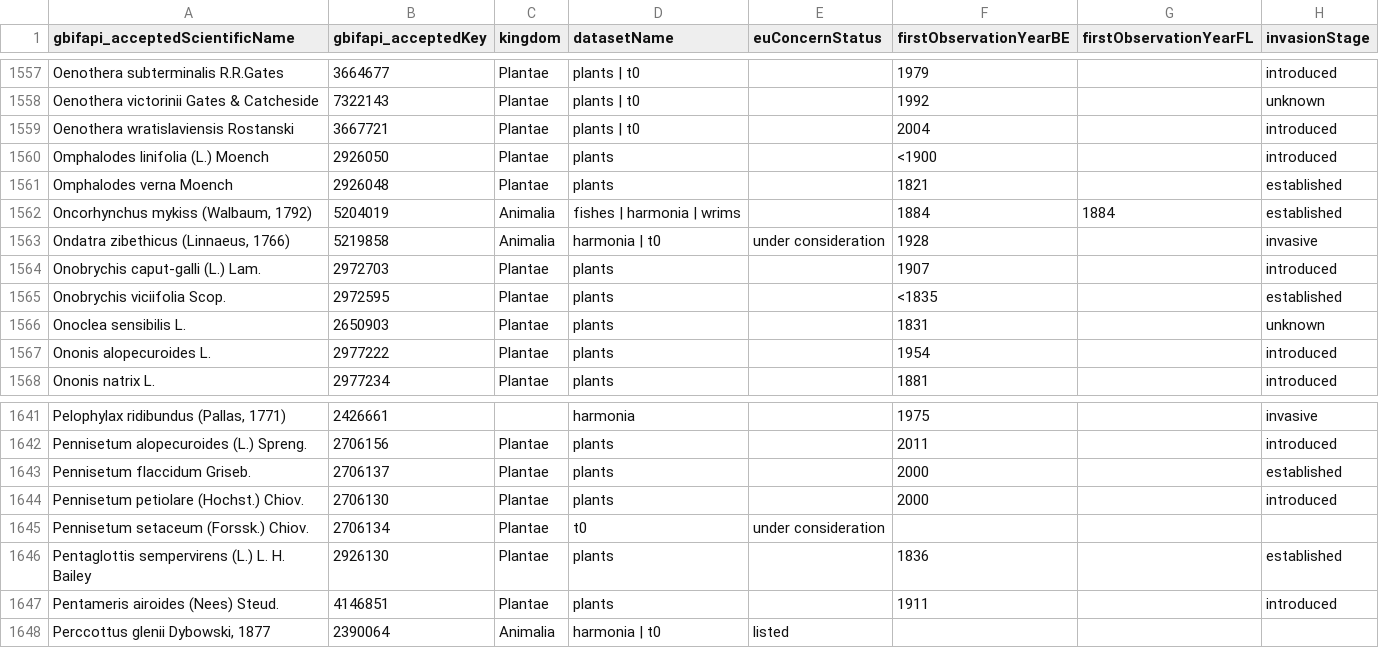
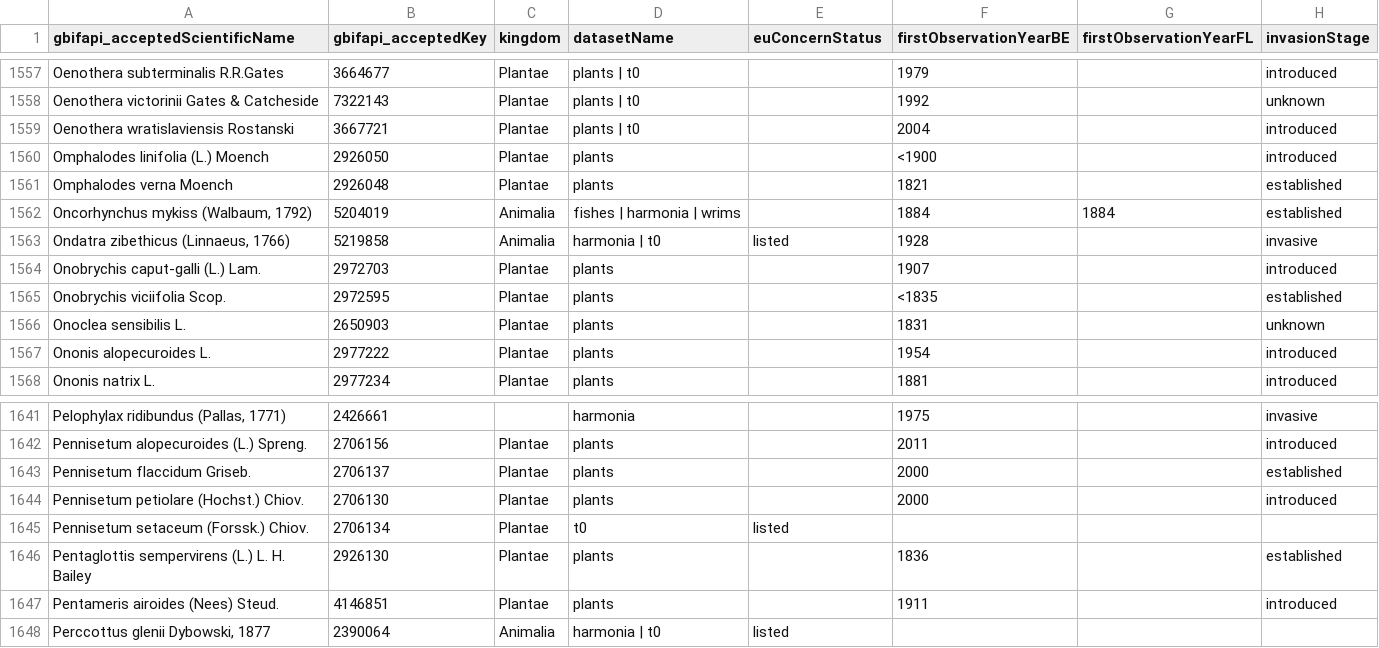
Before and after one commit to trias-project/alien-species-checklist, a TSV file: data/processed/aggregated-checklist.tsv, drawn as a sheet; only a part is shown, gaps mark what is left out; the diff covers the shown part only; the diff names each change by its address in the sheet, - before the commit and + after, or states it on an @@ line.

```diff
--- a/data/processed/aggregated-checklist.tsv
+++ b/data/processed/aggregated-checklist.tsv
-E1563 (euConcernStatus): under consideration
+E1563 (euConcernStatus): listed
-E1645 (euConcernStatus): under consideration
+E1645 (euConcernStatus): listed
```
Also changed, not shown: 15 edited cells elsewhere in this file.
